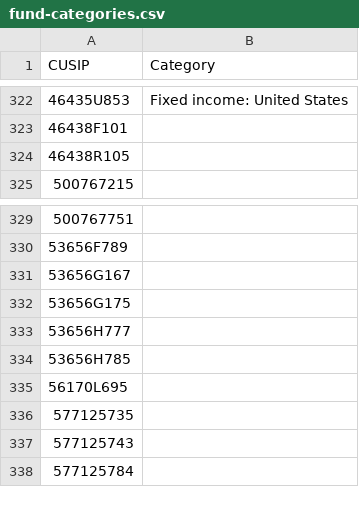
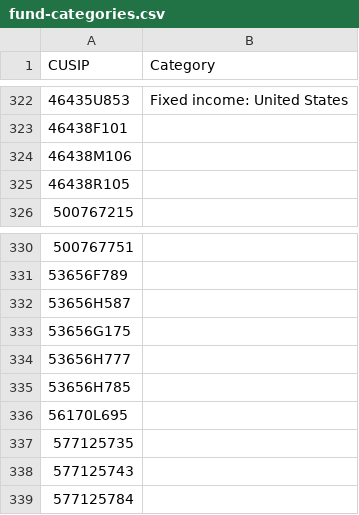
Before and after one commit to bhbarongreenback/uk-reporting-etfs, a CSV file: data/fund-categories.csv, drawn as a sheet; only a part is shown, gaps mark what is left out.

Commit message:
updates to reflect latest HMRC sheet

```diff
--- a/data/fund-categories.csv
+++ b/data/fund-categories.csv
@@ -323,2 +323,3 @@ CUSIP,Category
 46438F101,
+46438M106,
 46438R105,
@@ -330,3 +331,3 @@ CUSIP,Category
 53656F789,
-53656G167,
+53656H587,
 53656G175,
```
Also changed, not shown: data/errata.csv.
